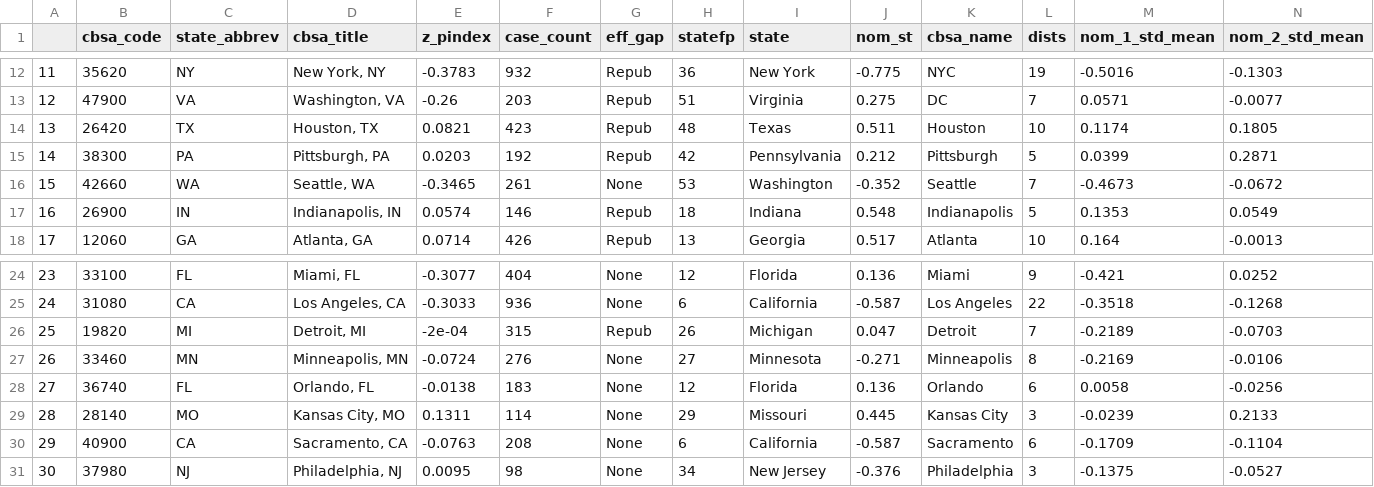
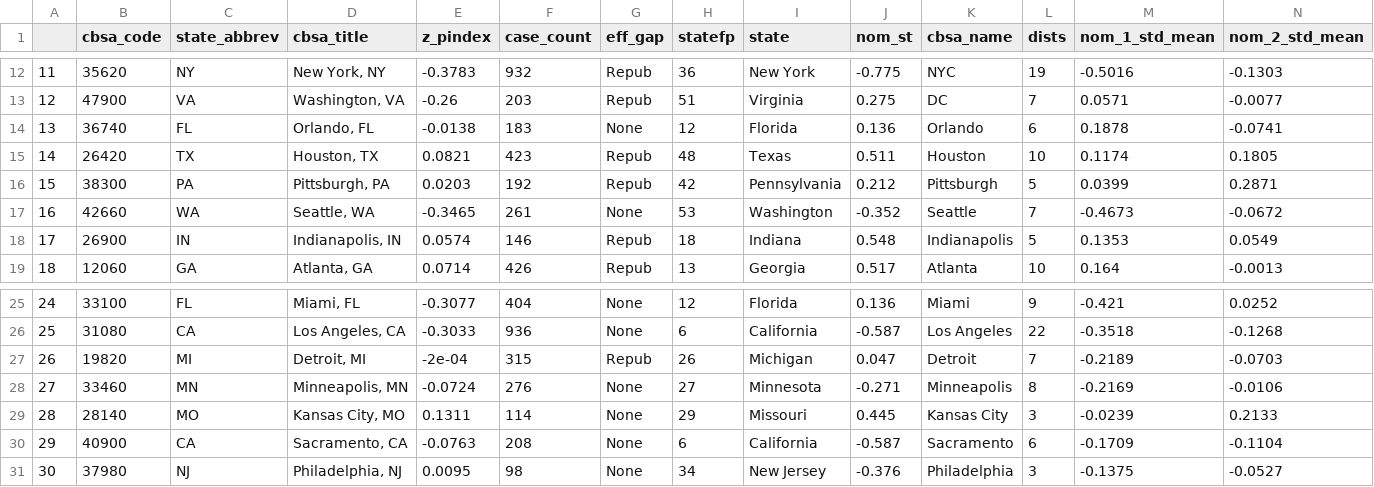
Before and after one commit to seandalby/redistricting-atlas-data, a CSV file: cbsa_dw_w_pew.csv, drawn as a sheet; only a part is shown, gaps mark what is left out; removed rows and columns are numbered as before the commit, all else as after; rows hold the shown columns only; the diff names each change by its address in the sheet, - before the commit and + after, or states it on an @@ line.

```diff
--- a/cbsa_dw_w_pew.csv
+++ b/cbsa_dw_w_pew.csv
+row 14: 13 | 36740 | FL | Orlando, FL | -0.0138 | 183 | None | 12 | Florida | 0.136 | Orlando | 6 | 0.1878 | -0.0741
@@ column A renumbered between rows 15 and 28 @@
-row 28: 27 | 36740 | FL | Orlando, FL | -0.0138 | 183 | None | 12 | Florida | 0.136 | Orlando | 6 | 0.0058 | -0.0256
```
Also changed, not shown: dw_cbsa_w_dist_reps.csv, msa_w_districts.csv, 34 other files.
